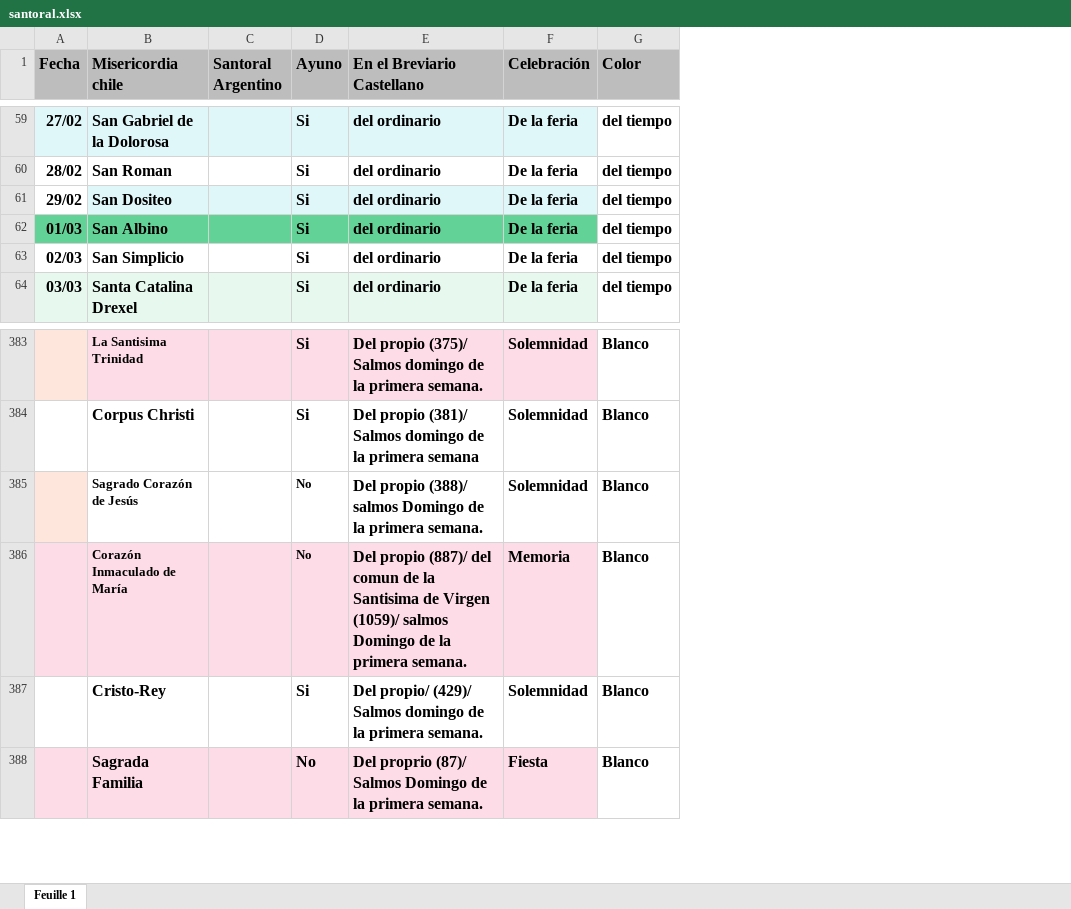
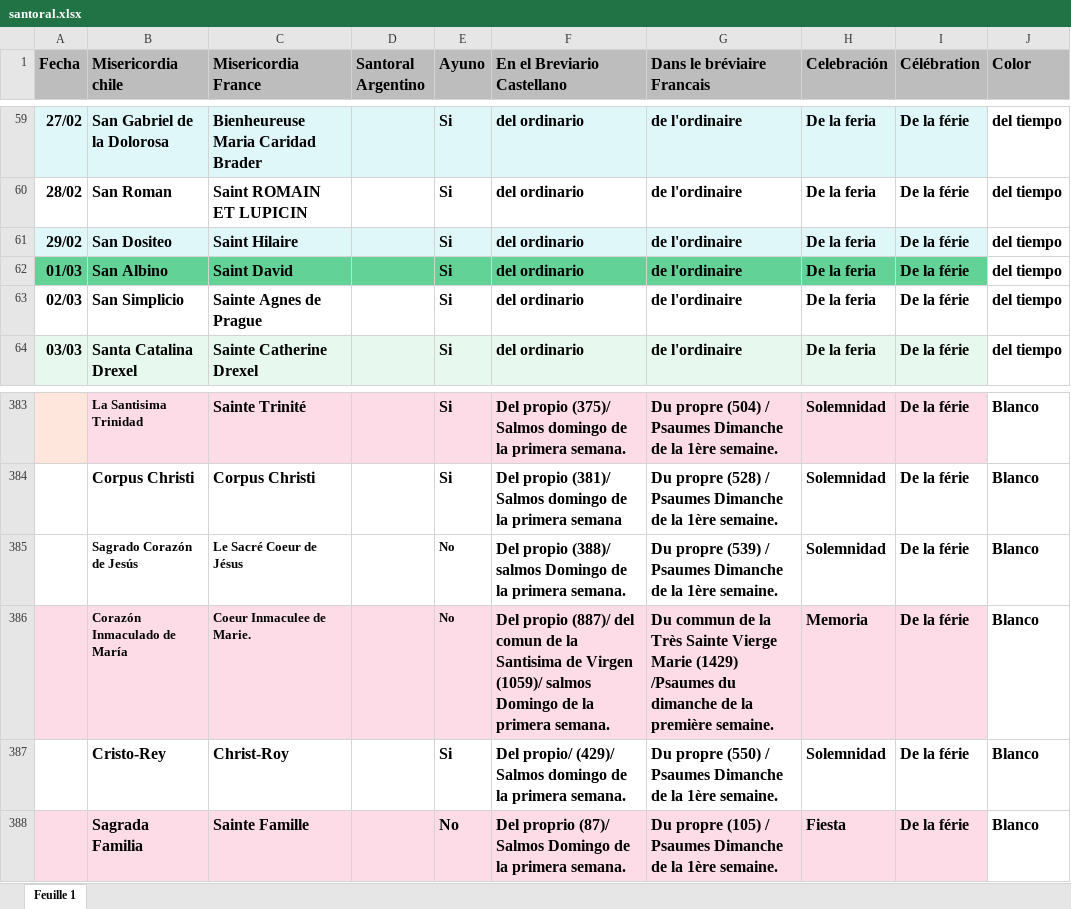
Before and after one commit to louisdhebrail/Santoral-Misericordia, an Excel workbook: santoral.xlsx, sheet Feuille 1, drawn as a sheet; only a part is shown, gaps mark what is left out; values as stored, in another font and other column widths than the file's, no borders; charts and pictures and table styles not drawn; the diff covers the shown part only; the diff names each change by its address in the sheet, - before the commit and + after, or states it on an @@ line.

```diff
--- a/santoral.xlsx (sheet Feuille 1)
+++ b/santoral.xlsx (sheet Feuille 1)
+column C (Misericordia France), rows 59-64: Bienheureuse Maria Caridad Brader | Saint ROMAIN ET LUPICIN | Saint Hilaire | Saint David | Sainte Agnes de Prague | Sainte Catherine Drexel; rows 383-388: Sainte Trinité | Corpus Christi | Le Sacré Coeur de Jésus | Coeur Inmaculee de Marie. | Christ-Roy | Sainte Famille
+column G (Dans le bréviaire Francais), rows 59-64: all de l'ordinaire; rows 383-388: Du propre (504) / Psaumes Dimanche de la 1ère semaine. | Du propre (528) / Psaumes Dimanche de la 1ère semaine. | Du propre (539) / Psaumes Dimanche de la 1ère semaine. | Du commun de la Très Sainte Vierge Marie (1429) /Psaumes du dimanche de la première semaine. | Du propre (550) / Psaumes Dimanche de la 1ère semaine. | Du propre (105) / Psaumes Dimanche de la 1ère semaine.
+column I (Célébration), rows 59-64: all De la férie; rows 383-388: all De la férie
-A61 fill: none
+A61 fill: #E0F7FA
-A385 fill: #FFE6DD
+A385 fill: none
```
Also changed, not shown: 10 edited cells and cell formats elsewhere in this sheet, 1 other file.
